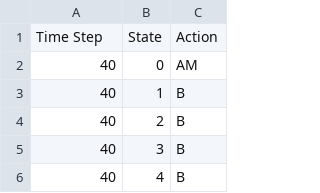
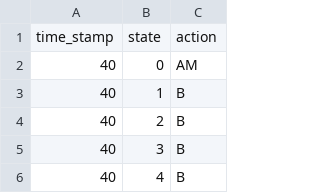
Before and after one commit to ruchithakor/MRP_Optimal_Biopsy_Decision_Making_Breast_Cancer_RL, a CSV file: results/qlearning_policy.csv, drawn as a sheet; only a part is shown.

```diff
--- a/results/qlearning_policy.csv
+++ b/results/qlearning_policy.csv
@@ -1,2 +1,2 @@
-Time Step,State,Action
+time_stamp,state,action
 40,0,AM
```
Also changed, not shown: results/backward_induction_policy.csv, results/backward_induction_threshold.csv, 4 other files.
